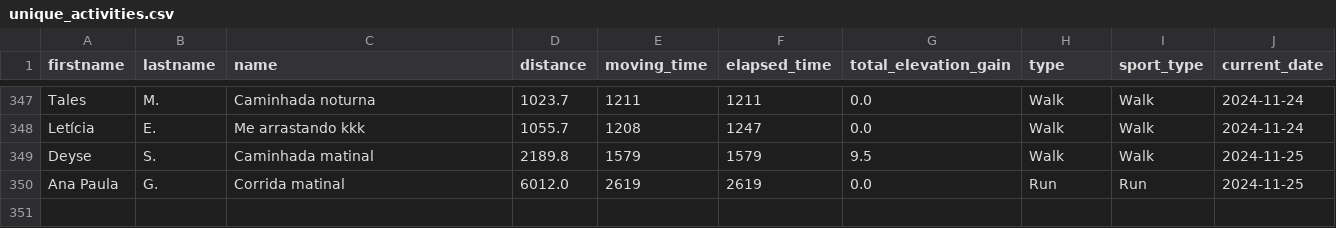
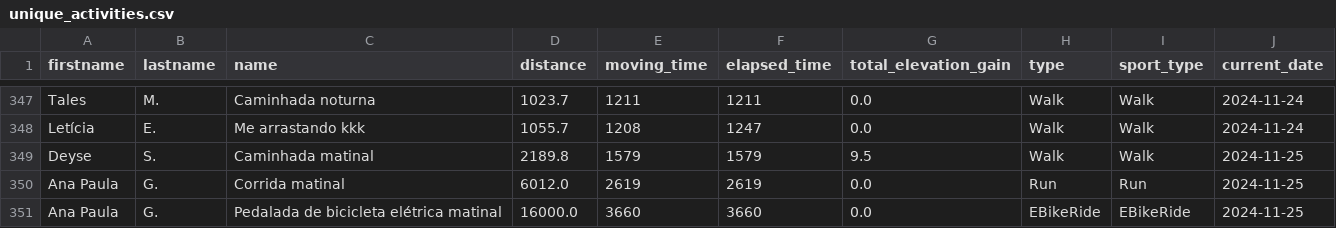
Before and after one commit to test7373/python-strava-champion, a CSV file: unique_activities.csv, drawn as a sheet; only a part is shown, gaps mark what is left out; the diff names each change by its address in the sheet, - before the commit and + after, or states it on an @@ line.

```diff
--- a/unique_activities.csv
+++ b/unique_activities.csv
+row 351: Ana Paula | G. | Pedalada de bicicleta elétrica matinal | 16000.0 | 3660 | 3660 | 0.0 | EBikeRide | EBikeRide | 2024-11-25
```
Also changed, not shown: participant_scores_with_details.csv, unique_activities_old.csv, 1 other file.
